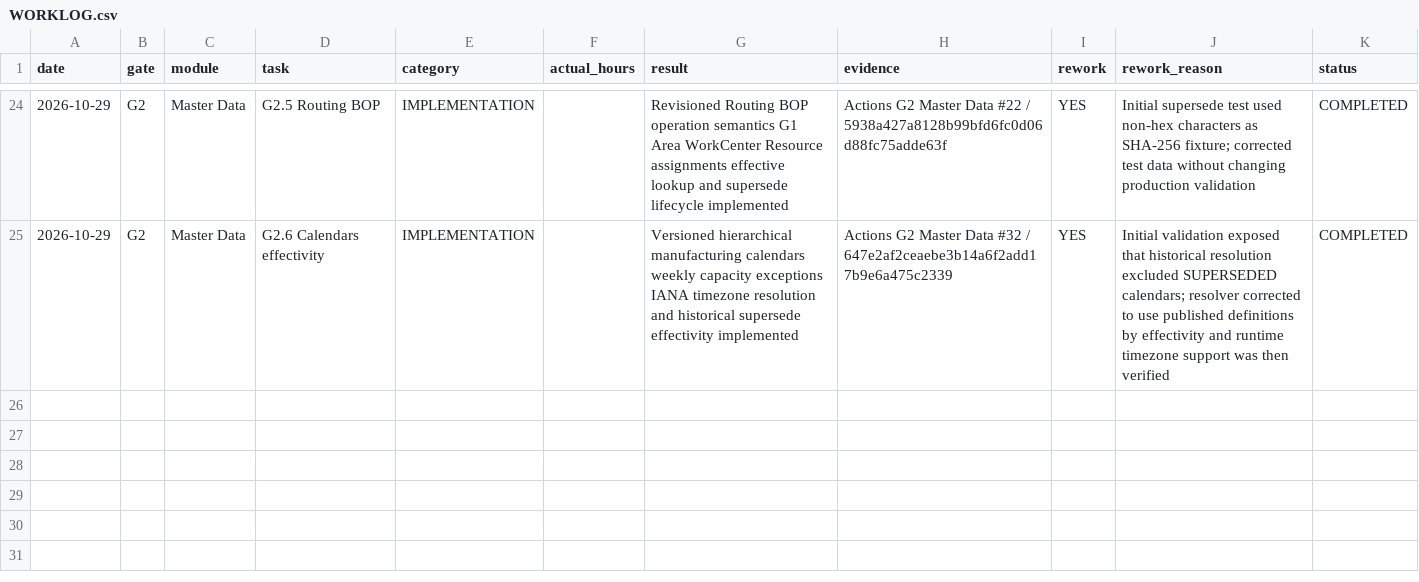
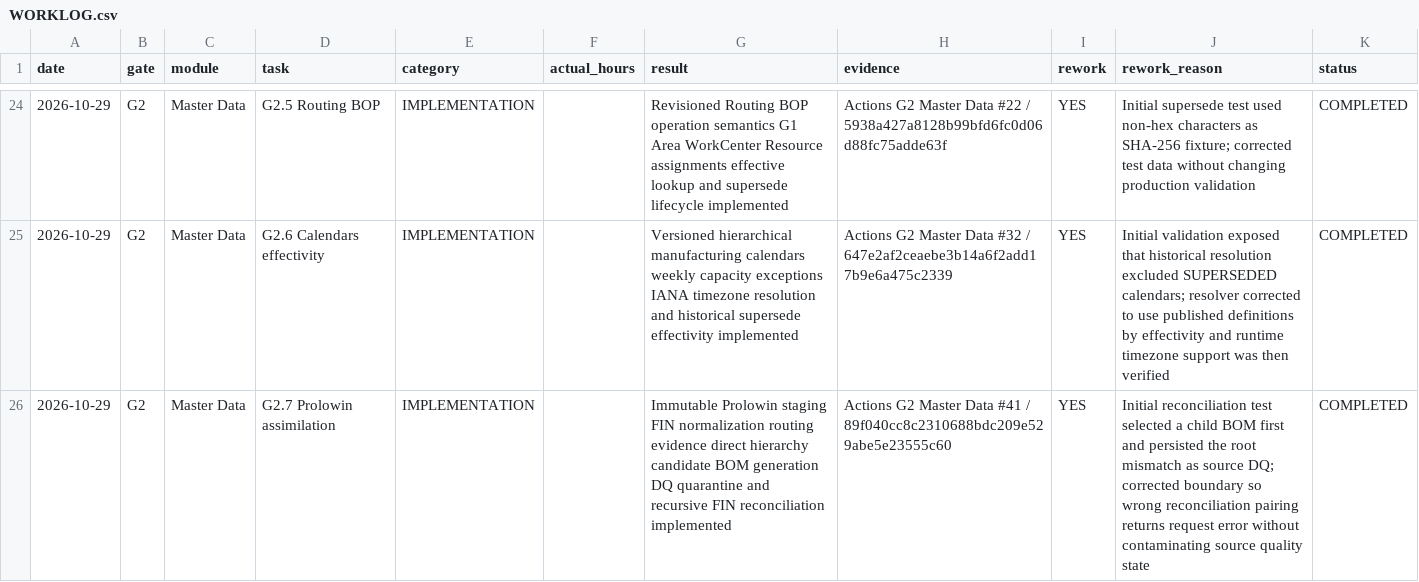
Before and after one commit to kernelshock/Manufacturing-Operations-Platform, a CSV file: docs/00-governance/worklog/WORKLOG.csv, drawn as a sheet; only a part is shown, gaps mark what is left out.

Commit message:
G2.7: record Prolowin assimilation completion

```diff
--- a/docs/00-governance/worklog/WORKLOG.csv
+++ b/docs/00-governance/worklog/WORKLOG.csv
@@ -25 +25,2 @@ date,gate,module,task,category,actual_hours,result,evidence,rework,rework_reason
 2026-10-29,G2,Master Data,G2.6 Calendars effectivity,IMPLEMENTATION,,Versioned hierarchical manufacturing calendars weekly capacity exceptions IANA timezone resolution and historical supersede effectivity implemented,Actions G2 Master Data #32 / 647e2af2ceaebe3b14a6f2add17b9e6a475c2339,YES,Initial validation exposed that historical resolution excluded SUPERSEDED calendars; resolver corrected to use published definitions by effectivity and runtime timezone support was then verified,COMPLETED
+2026-10-29,G2,Master Data,G2.7 Prolowin assimilation,IMPLEMENTATION,,Immutable Prolowin staging FIN normalization routing evidence direct hierarchy candidate BOM generation DQ quarantine and recursive FIN reconciliation implemented,Actions G2 Master Data #41 / 89f040cc8c2310688bdc209e529abe5e23555c60,YES,Initial reconciliation test selected a child BOM first and persisted the root mismatch as source DQ; corrected boundary so wrong reconciliation pairing returns request error without contaminating source quality state,COMPLETED
```
Also changed, not shown: 5 other files.
